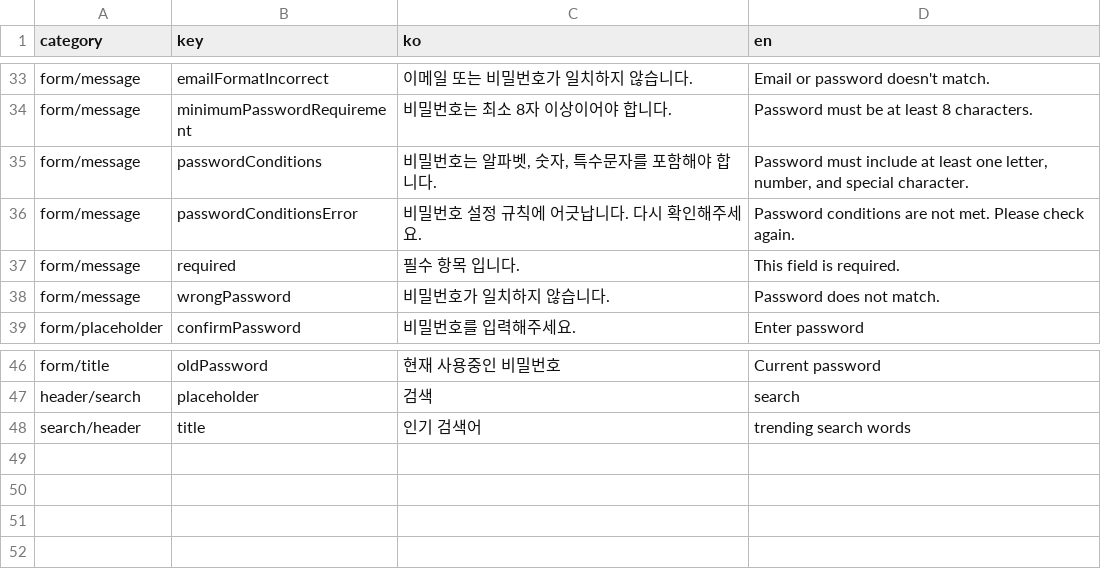
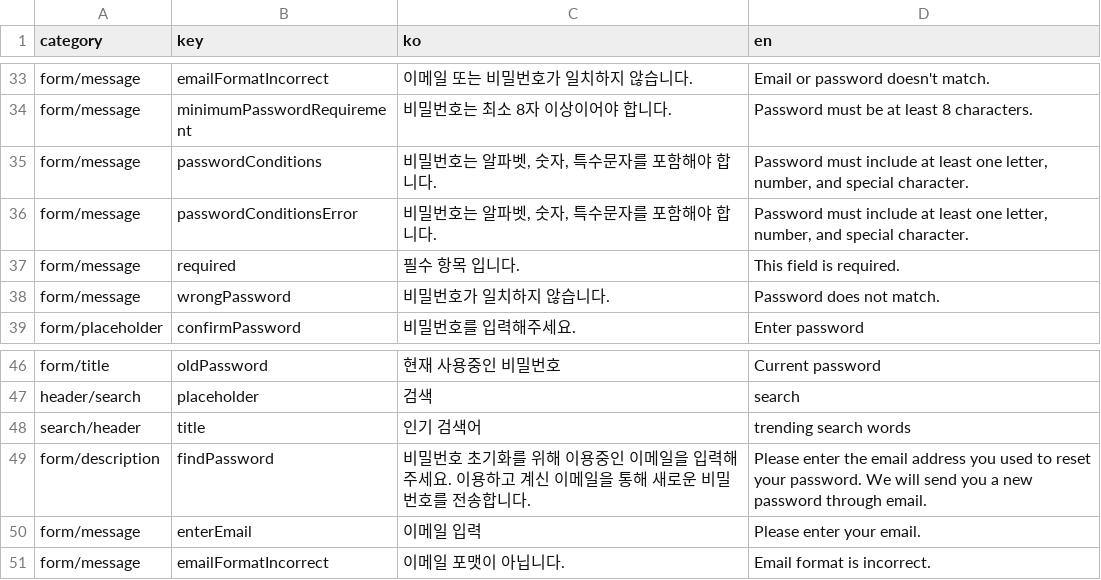
Before and after one commit to jinseok9338/private-sales-updated-ui, a CSV file: language.csv, drawn as a sheet; only a part is shown, gaps mark what is left out.

Commit message:
make the find password

```diff
--- a/language.csv
+++ b/language.csv
@@ -35,3 +35,3 @@ form/message,minimumPasswordRequirement,비밀번호는 최소 8자 이상이어
 form/message,passwordConditions,"비밀번호는 알파벳, 숫자, 특수문자를 포함해야 합니다.","Password must include at least one letter, number, and special character."
-form/message,passwordConditionsError,비밀번호 설정 규칙에 어긋납니다. 다시 확인해주세요.,Password conditions are not met. Please check again.
+form/message,passwordConditionsError,"비밀번호는 알파벳, 숫자, 특수문자를 포함해야 합니다.","Password must include at least one letter, number, and special character."
 form/message,required,필수 항목 입니다.,This field is required.
@@ -48 +48,4 @@ header/search,placeholder,검색,search
 search/header,title,인기 검색어,trending search words
+form/description,findPassword,비밀번호 초기화를 위해 이용중인 이메일을 입력해주세요. 이용하고 계신 이메일을 통해 새로운 비밀번호를 전송합니다.,Please enter the email address you used to reset your password. We will send you a new password through email.
+form/message,enterEmail,이메일 입력,Please enter your email.
+form/message,emailFormatIncorrect,이메일 포맷이 아닙니다.,Email format is incorrect.
```
Also changed, not shown: 5 other files.
